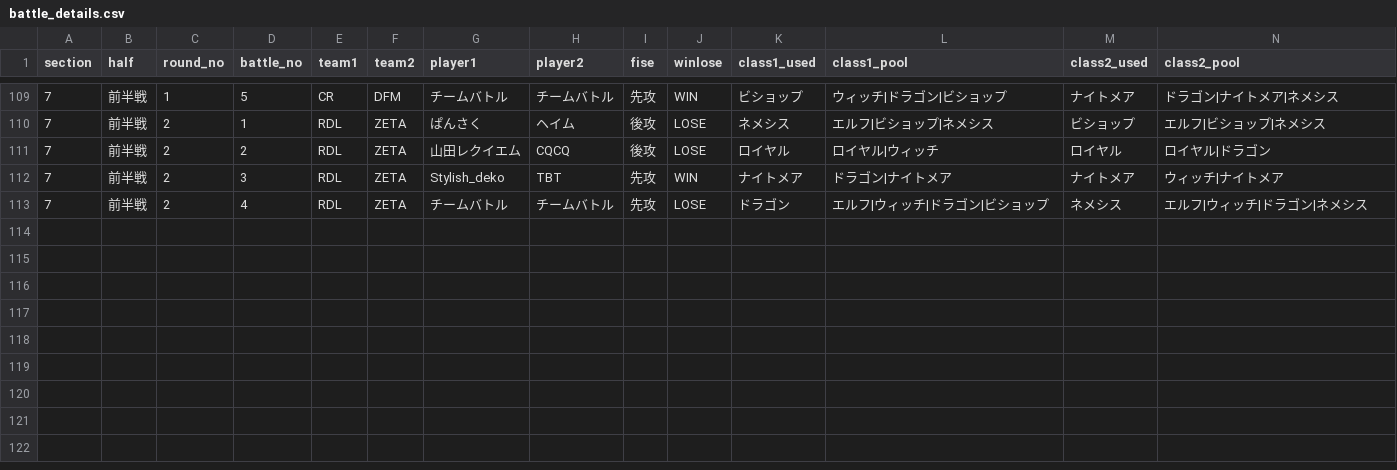
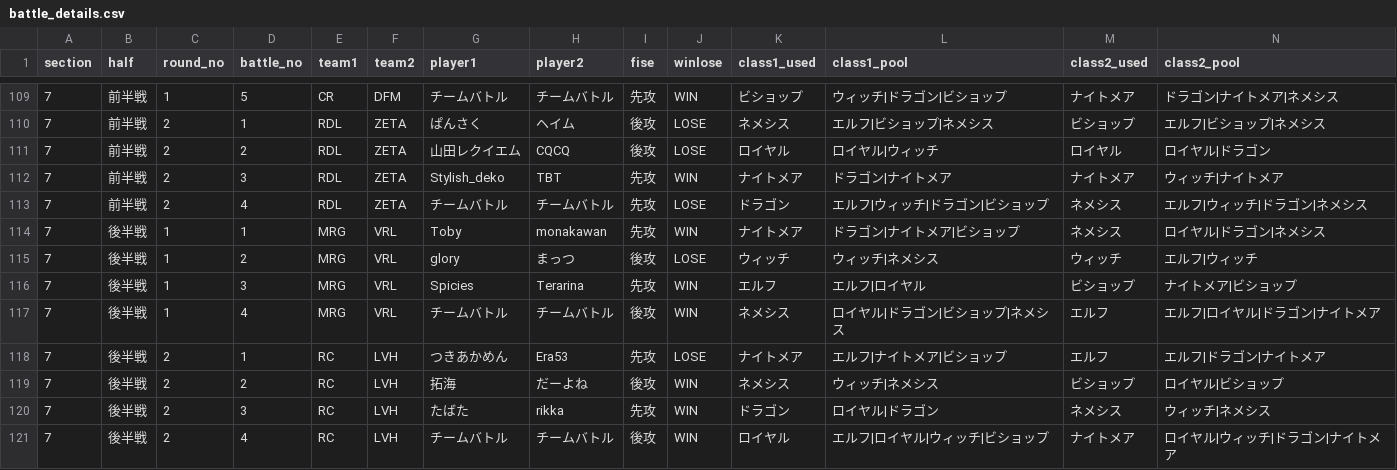
Before and after one commit to hirobosu-staff/svps-data, a CSV file: data/battle_details.csv, drawn as a sheet; only a part is shown, gaps mark what is left out; rows hold the shown columns only; the diff names each change by its address in the sheet, - before the commit and + after, or states it on an @@ line.

```diff
--- a/data/battle_details.csv
+++ b/data/battle_details.csv
+row 114: 7 | 後半戦 | 1 | 1 | MRG | VRL | Toby | monakawan | 先攻 | WIN | ナイトメア | ドラゴン|ナイトメア|ビショップ | ネメシス | ロイヤル|ドラゴン|ネメシス
+row 115: 7 | 後半戦 | 1 | 2 | MRG | VRL | glory | まっつ | 後攻 | LOSE | ウィッチ | ウィッチ|ネメシス | ウィッチ | エルフ|ウィッチ
+row 116: 7 | 後半戦 | 1 | 3 | MRG | VRL | Spicies | Terarina | 先攻 | WIN | エルフ | エルフ|ロイヤル | ビショップ | ナイトメア|ビショップ
+row 117: 7 | 後半戦 | 1 | 4 | MRG | VRL | チームバトル | チームバトル | 後攻 | WIN | ネメシス | ロイヤル|ドラゴン|ビショップ|ネメシス | エルフ | エルフ|ロイヤル|ドラゴン|ナイトメア
+row 118: 7 | 後半戦 | 2 | 1 | RC | LVH | つきあかめん | Era53 | 先攻 | LOSE | ナイトメア | エルフ|ナイトメア|ビショップ | エルフ | エルフ|ドラゴン|ナイトメア
+row 119: 7 | 後半戦 | 2 | 2 | RC | LVH | 拓海 | だーよね | 後攻 | WIN | ネメシス | ウィッチ|ネメシス | ビショップ | ロイヤル|ビショップ
+row 120: 7 | 後半戦 | 2 | 3 | RC | LVH | たばた | rikka | 先攻 | WIN | ドラゴン | ロイヤル|ドラゴン | ネメシス | ウィッチ|ネメシス
+row 121: 7 | 後半戦 | 2 | 4 | RC | LVH | チームバトル | チームバトル | 後攻 | WIN | ロイヤル | エルフ|ロイヤル|ウィッチ|ビショップ | ナイトメア | ロイヤル|ウィッチ|ドラゴン|ナイトメア
```
Also changed, not shown: data/match_results.csv, data/schedule.csv, 7 other files.
